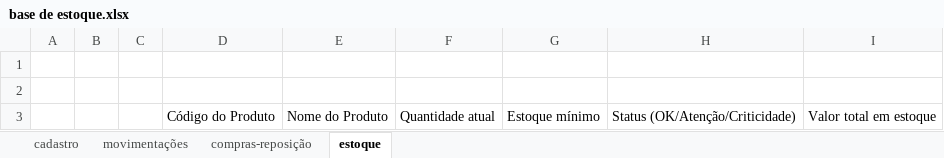
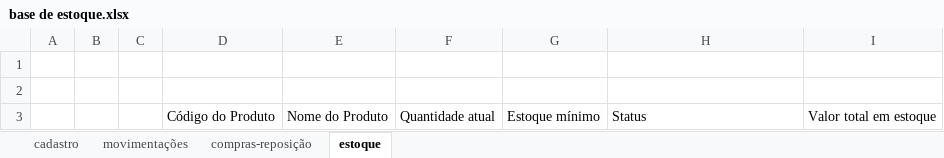
Before and after one commit to lzucc-o/controleEstoque, an Excel workbook: bases/base de estoque.xlsx, sheet estoque, drawn as a sheet; values as stored, in another font and other column widths than the file's, no borders; table styles not drawn; the diff names each change by its address in the sheet, - before the commit and + after, or states it on an @@ line.

```diff
--- a/bases/base de estoque.xlsx (sheet estoque)
+++ b/bases/base de estoque.xlsx (sheet estoque)
-H3: Status (OK/Atenção/Criticidade)
+H3: Status
```
Also changed, not shown: sheet movimentações.
